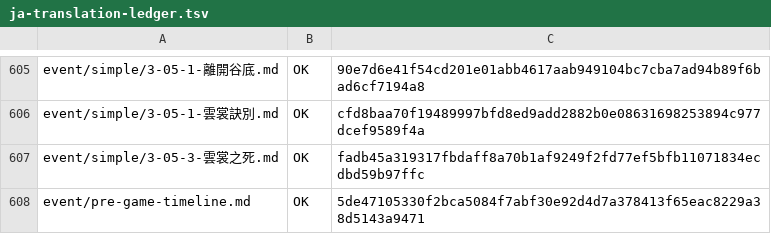
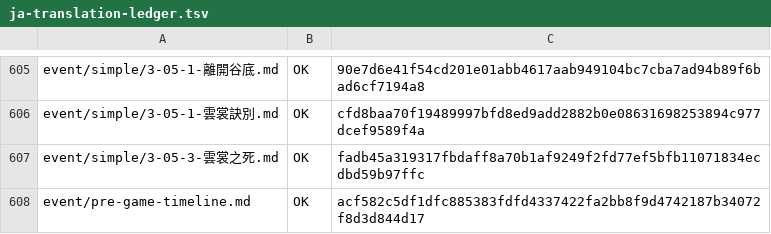
Before and after one commit to NEXTAltair/LoM-wiki, a TSV file: tools/ja-translation-ledger.tsv, drawn as a sheet; only a part is shown, gaps mark what is left out.

```diff
--- a/tools/ja-translation-ledger.tsv
+++ b/tools/ja-translation-ledger.tsv
@@ -607,2 +607,2 @@ event/simple/3-05-1-雲裳訣別.md	OK	cfd8baa70f19489997bfd8ed9add2882b0e086316
 event/simple/3-05-3-雲裳之死.md	OK	fadb45a319317fbdaff8a70b1af9249f2fd77ef5bfb11071834ecdbd59b97ffc
-event/pre-game-timeline.md	OK	5de47105330f2bca5084f7abf30e92d4d7a378413f65eac8229a38d5143a9471
+event/pre-game-timeline.md	OK	acf582c5df1dfc885383fdfd4337422fa2bb8f9d4742187b34072f8d3d844d17
```
Also changed, not shown: 1 other file.
